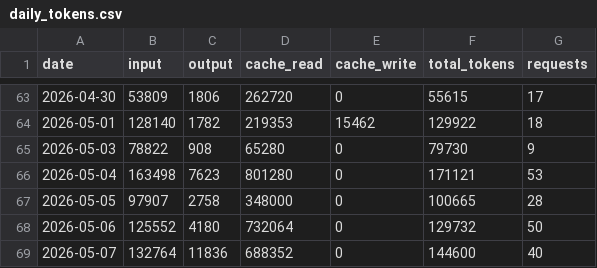
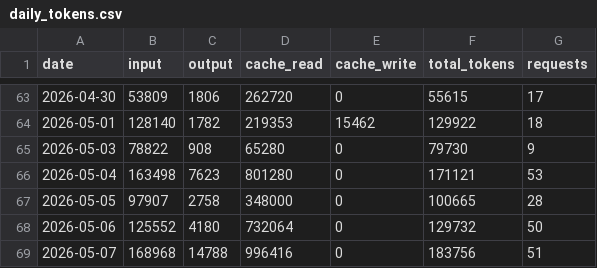
Before and after one commit to jura39bot/count-token, a CSV file: data/daily_tokens.csv, drawn as a sheet; only a part is shown, gaps mark what is left out.

Commit message:
data: daily token count 2026-05-07

```diff
--- a/data/daily_tokens.csv
+++ b/data/daily_tokens.csv
@@ -68,2 +68,2 @@ date,input,output,cache_read,cache_write,total_tokens,requests
 2026-05-06,125552,4180,732064,0,129732,50
-2026-05-07,132764,11836,688352,0,144600,40
+2026-05-07,168968,14788,996416,0,183756,51
```
Also changed, not shown: 1 other file.
